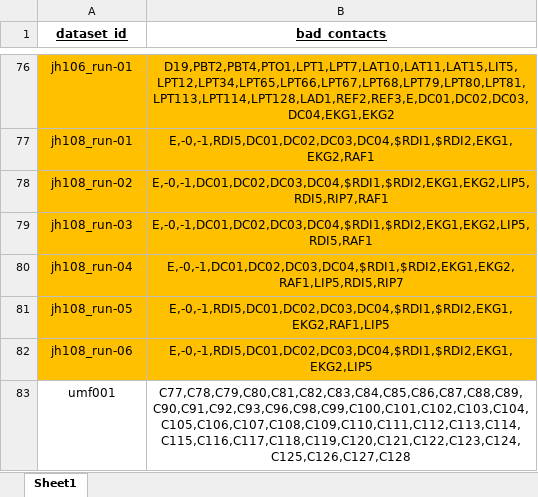
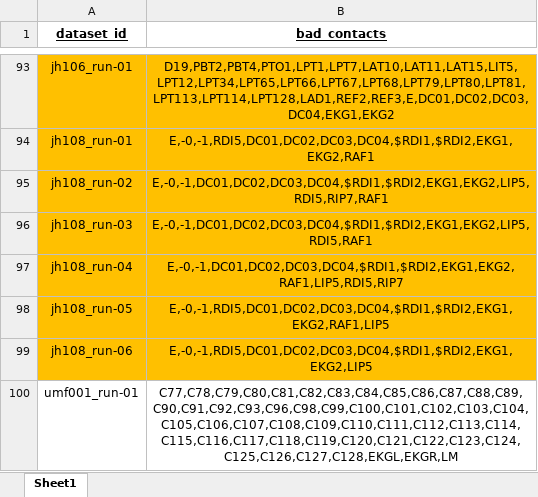
Before and after one commit to SEU-dynamical-models/Jiangwei-Yu-code, an Excel workbook: bad_channels_done_added_allrun.xlsx, sheet Sheet1, drawn as a sheet; only a part is shown, gaps mark what is left out; values as stored, in another font and other column widths than the file's, no borders; conditional formats not drawn; removed rows and columns are numbered as before the commit, all else as after; the diff covers the shown part only; the diff names each change by its address in the sheet, - before the commit and + after, or states it on an @@ line.

```diff
--- a/bad_channels_done_added_allrun.xlsx (sheet Sheet1)
+++ b/bad_channels_done_added_allrun.xlsx (sheet Sheet1)
-row 83: umf001 | C77,C78,C79,C80,C81,C82,C83,C84,C85,C86,C87,C88,C89,C90,C91,C92,C93,C96,C98,C99,C100,C101,C102,C103,C104,C105,C106,C107,C108,C109,C110,C111,C112,C113,C114,C115,C116,C117,C118,C119,C120,C121,C122,C123,C124,C125,C126,C127,C128
+row 100: umf001_run-01 | C77,C78,C79,C80,C81,C82,C83,C84,C85,C86,C87,C88,C89,C90,C91,C92,C93,C96,C98,C99,C100,C101,C102,C103,C104,C105,C106,C107,C108,C109,C110,C111,C112,C113,C114,C115,C116,C117,C118,C119,C120,C121,C122,C123,C124,C125,C126,C127,C128,EKGL,EKGR,LM
```
Also changed, not shown: 17 added rows and 17 edited cells elsewhere in this sheet, 2 other files.
